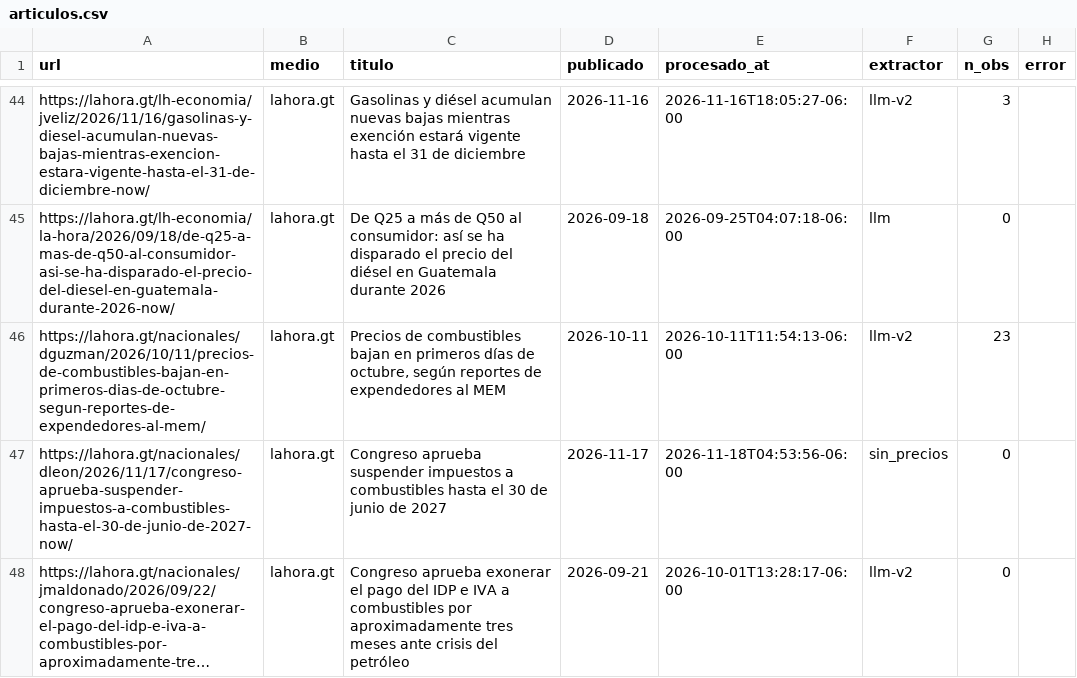
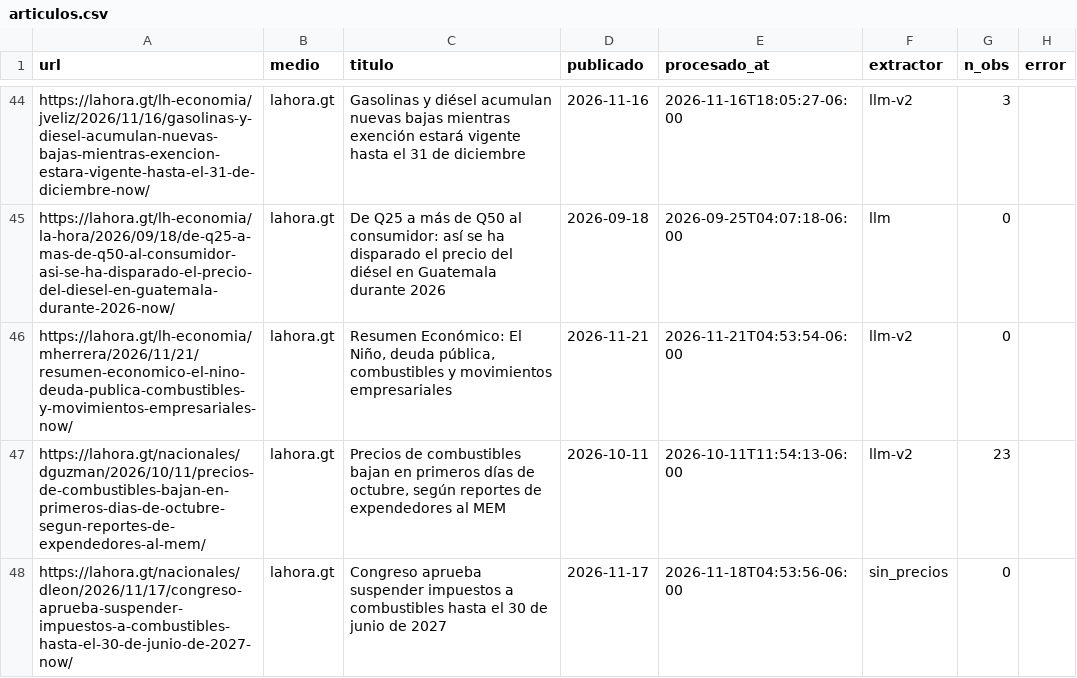
Before and after one commit to yartoorsdar/gasolina-gt, a CSV file: data/db/articulos.csv, drawn as a sheet; only a part is shown, gaps mark what is left out; the shorter side is filled out with more unchanged rows; long unchanged cells end in …; the diff names each change by its address in the sheet, - before the commit and + after, or states it on an @@ line.

```diff
--- a/data/db/articulos.csv
+++ b/data/db/articulos.csv
+row 46: https://lahora.gt/lh-economia/mherrera/2026/11/21/resumen-economico-el-nino-deuda-publica-combustibles-y-movimientos-empresariales-now/ | lahora.gt | Resumen Económico: El Niño, deuda pública, combustibles y movimientos empresariales | 2026-11-21 | 2026-11-21T04:53:54-06:00 | llm-v2 | 0
```
Also changed, not shown: data/db/wti.csv, 1 other file.
